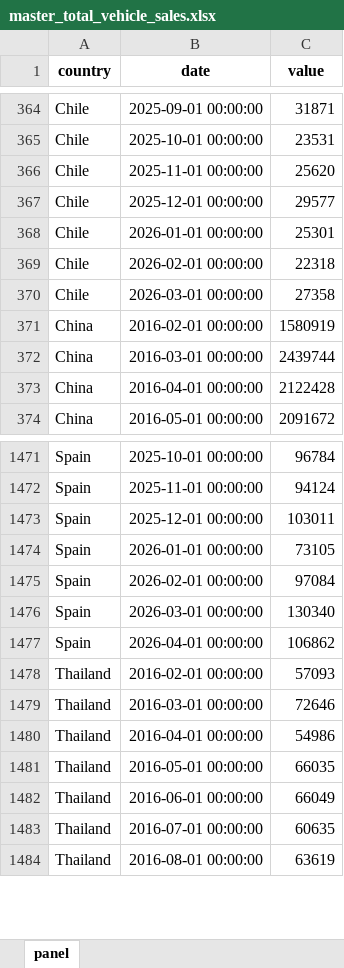
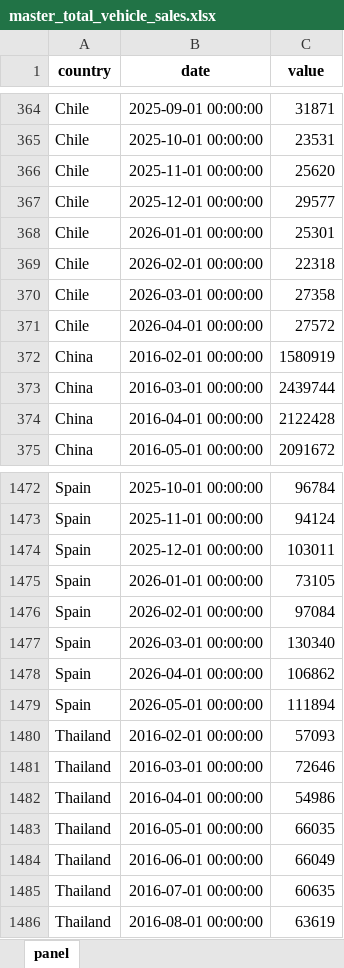
Before and after one commit to The-Mars-Guy/vehicle-sales-pages, an Excel workbook: data/latest/master_total_vehicle_sales.xlsx, sheet panel, drawn as a sheet; only a part is shown, gaps mark what is left out; values as stored, in another font and other column widths than the file's, no borders; the diff names each change by its address in the sheet, - before the commit and + after, or states it on an @@ line.

```diff
--- a/data/latest/master_total_vehicle_sales.xlsx (sheet panel)
+++ b/data/latest/master_total_vehicle_sales.xlsx (sheet panel)
+row 371: Chile | 2026-04-01 00:00:00 | 27572
+row 1479: Spain | 2026-05-01 00:00:00 | 111894
```
Also changed, not shown: data/latest/total_vehicle_sales_monthly_last_10y.xlsx, public/data/latest/master_total_vehicle_sales.xlsx, 7 other files.
